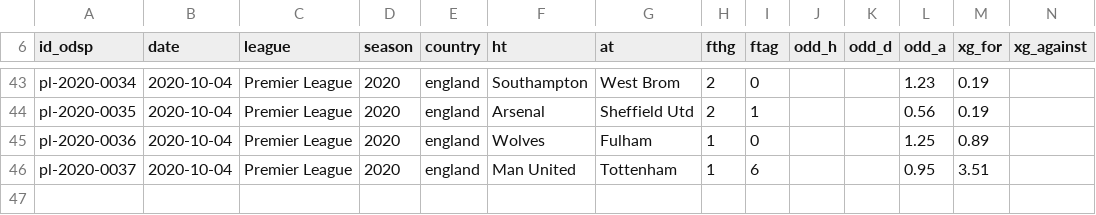
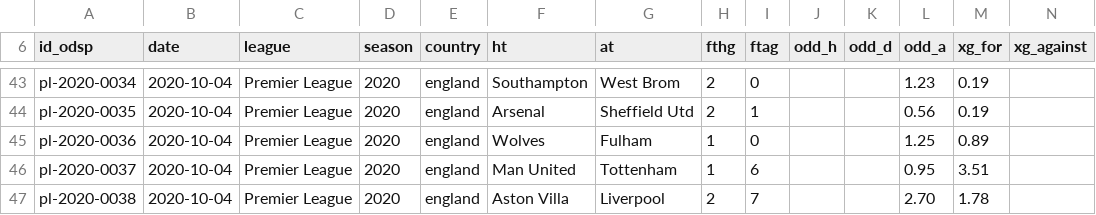
Before and after one commit to ReverseMomentum/TurnaroundIQ, a CSV file: stats/prem_20_25.csv, drawn as a sheet; only a part is shown, gaps mark what is left out; the diff names each change by its address in the sheet, - before the commit and + after, or states it on an @@ line.

Commit message:
Add Aston Villa vs Liverpool (4 Oct 2020)

```diff
--- a/stats/prem_20_25.csv
+++ b/stats/prem_20_25.csv
+row 47: pl-2020-0038 | 2020-10-04 | Premier League | 2020 | england | Aston Villa | Liverpool | 2 | 7 |  |  | 2.70 | 1.78
```
